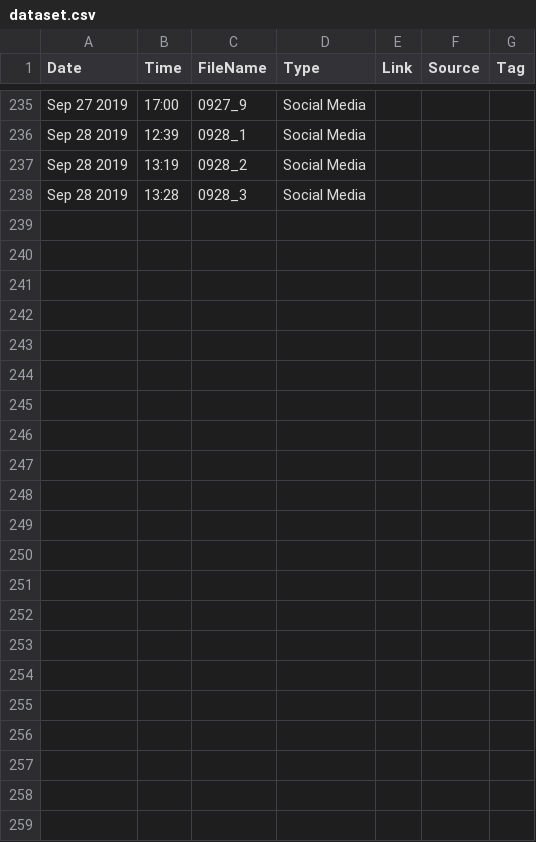
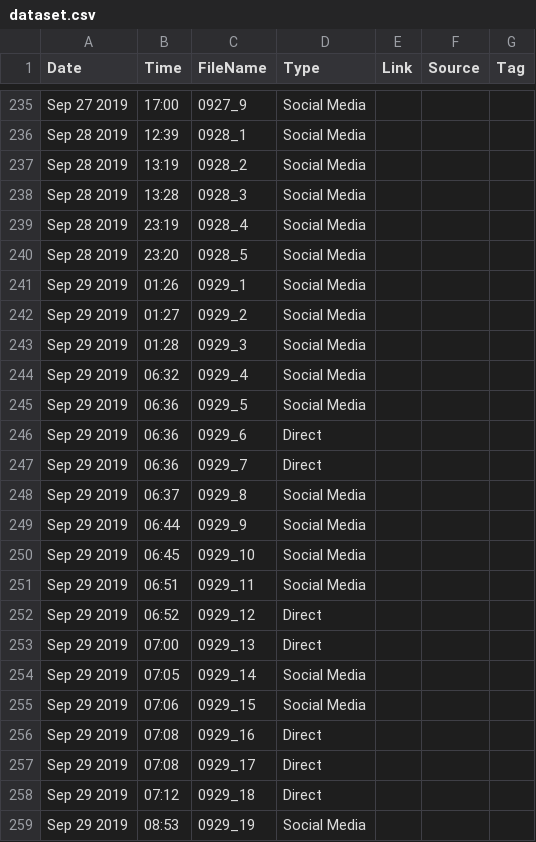
Before and after one commit to winnieyoe/dataPortrait, a CSV file: dataset.csv, drawn as a sheet; only a part is shown, gaps mark what is left out; the diff names each change by its address in the sheet, - before the commit and + after, or states it on an @@ line.

```diff
--- a/dataset.csv
+++ b/dataset.csv
+row 239: Sep 28 2019 | 23:19 | 0928_4 | Social Media
+row 240: Sep 28 2019 | 23:20 | 0928_5 | Social Media
+row 241: Sep 29 2019 | 01:26 | 0929_1 | Social Media
+row 242: Sep 29 2019 | 01:27 | 0929_2 | Social Media
+row 243: Sep 29 2019 | 01:28 | 0929_3 | Social Media
+row 244: Sep 29 2019 | 06:32 | 0929_4 | Social Media
+row 245: Sep 29 2019 | 06:36 | 0929_5 | Social Media
+row 246: Sep 29 2019 | 06:36 | 0929_6 | Direct
+row 247: Sep 29 2019 | 06:36 | 0929_7 | Direct
+row 248: Sep 29 2019 | 06:37 | 0929_8 | Social Media
+row 249: Sep 29 2019 | 06:44 | 0929_9 | Social Media
+row 250: Sep 29 2019 | 06:45 | 0929_10 | Social Media
+row 251: Sep 29 2019 | 06:51 | 0929_11 | Social Media
+row 252: Sep 29 2019 | 06:52 | 0929_12 | Direct
+row 253: Sep 29 2019 | 07:00 | 0929_13 | Direct
+row 254: Sep 29 2019 | 07:05 | 0929_14 | Social Media
+row 255: Sep 29 2019 | 07:06 | 0929_15 | Social Media
+row 256: Sep 29 2019 | 07:08 | 0929_16 | Direct
+row 257: Sep 29 2019 | 07:08 | 0929_17 | Direct
+row 258: Sep 29 2019 | 07:12 | 0929_18 | Direct
+row 259: Sep 29 2019 | 08:53 | 0929_19 | Social Media
```
Also changed, not shown: 25 other files.
